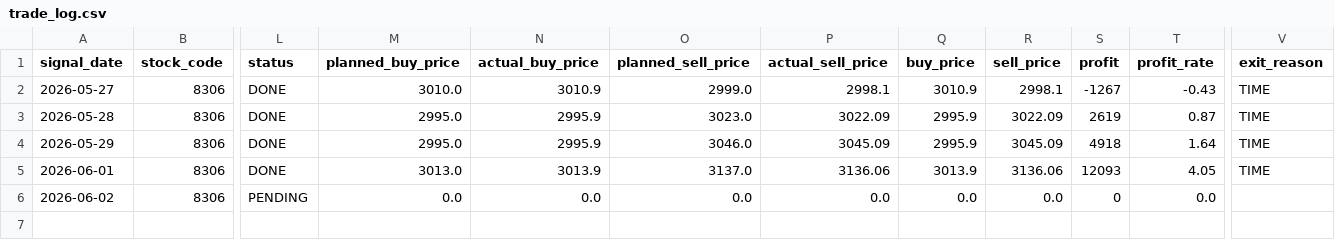
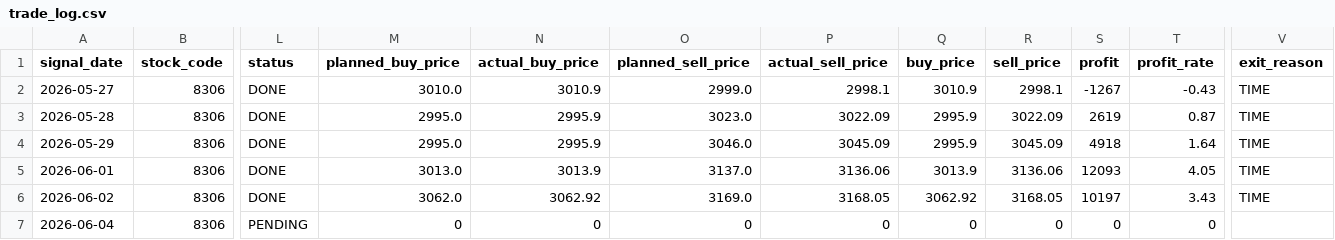
Before and after one commit to ta1k1-arakawa/stock-analyzer, a CSV file: data/trade_log.csv, drawn as a sheet; only a part is shown, gaps mark what is left out; rows hold the shown columns only; the diff names each change by its address in the sheet, - before the commit and + after, or states it on an @@ line.

```diff
--- a/data/trade_log.csv
+++ b/data/trade_log.csv
-L6 (status): PENDING
+L6 (status): DONE
-M6 (planned_buy_price): 0.0
+M6 (planned_buy_price): 3062.0
-N6 (actual_buy_price): 0.0
+N6 (actual_buy_price): 3062.92
-O6 (planned_sell_price): 0.0
+O6 (planned_sell_price): 3169.0
-P6 (actual_sell_price): 0.0
+P6 (actual_sell_price): 3168.05
-Q6 (buy_price): 0.0
+Q6 (buy_price): 3062.92
-R6 (sell_price): 0.0
+R6 (sell_price): 3168.05
-S6 (profit): 0
+S6 (profit): 10197
-T6 (profit_rate): 0.0
+T6 (profit_rate): 3.43
-V6 (exit_reason): (empty)
+V6 (exit_reason): TIME
+row 7: 2026-06-04 | 8306 | PENDING | 0 | 0 | 0 | 0 | 0 | 0 | 0 | 0
```
